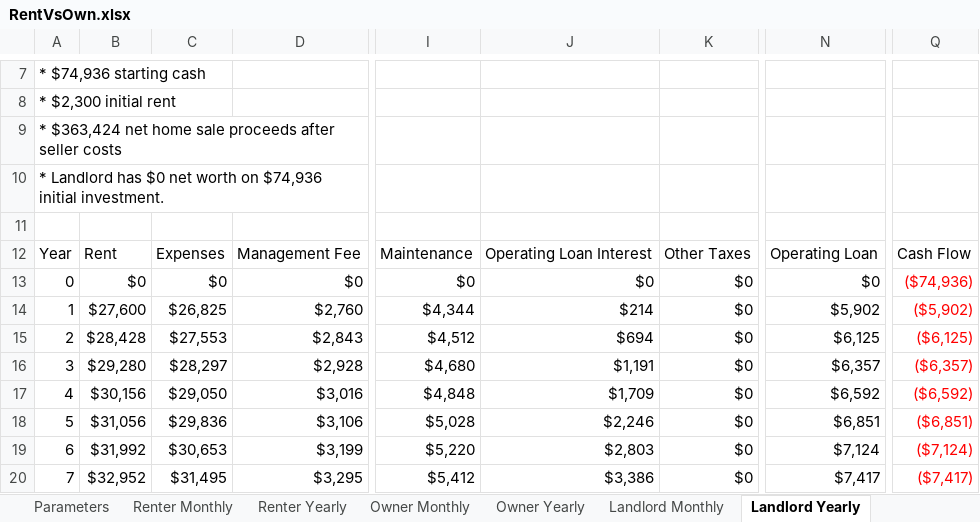
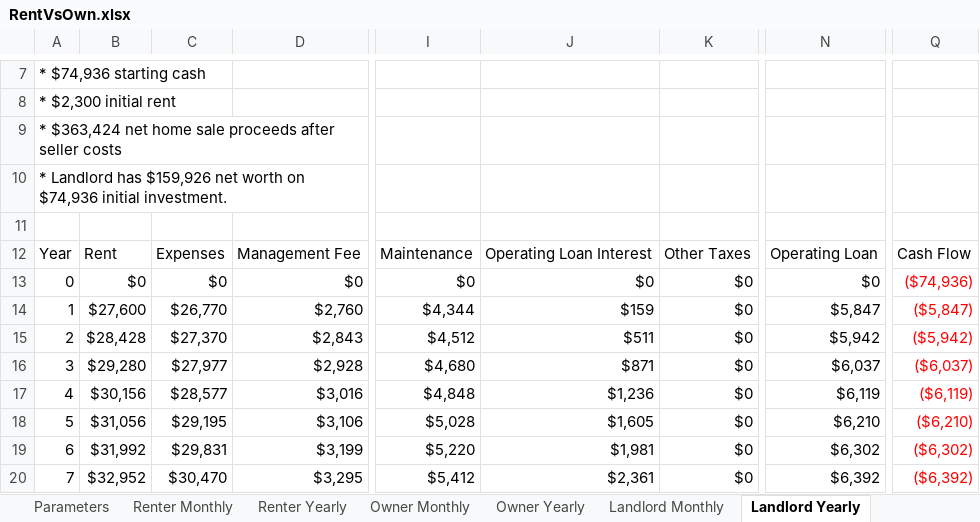
Before and after one commit to FatFiredProgrammer/RentVsOwn, an Excel workbook: RentVsOwn.xlsx, sheet Landlord Yearly, drawn as a sheet; only a part is shown, gaps mark what is left out; values as stored, in another font and other column widths than the file's, no borders; the diff covers the shown part only; the diff names each change by its address in the sheet, - before the commit and + after, or states it on an @@ line.

```diff
--- a/RentVsOwn.xlsx (sheet Landlord Yearly)
+++ b/RentVsOwn.xlsx (sheet Landlord Yearly)
-A10: …Landlord has $0 net worth…
+A10: …Landlord has $159,926 net worth…
-C14: $26,825
+C14: $26,770
-J14: $214
+J14: $159
-N14: $5,902
+N14: $5,847
-Q14: ($5,902)
+Q14: ($5,847)
-C15: $27,553
+C15: $27,370
-J15: $694
+J15: $511
-N15: $6,125
+N15: $5,942
-Q15: ($6,125)
+Q15: ($5,942)
-C16: $28,297
+C16: $27,977
-J16: $1,191
+J16: $871
-N16: $6,357
+N16: $6,037
-Q16: ($6,357)
+Q16: ($6,037)
-C17: $29,050
+C17: $28,577
-J17: $1,709
+J17: $1,236
-N17: $6,592
+N17: $6,119
-Q17: ($6,592)
+Q17: ($6,119)
-C18: $29,836
+C18: $29,195
-J18: $2,246
+J18: $1,605
-N18: $6,851
+N18: $6,210
-Q18: ($6,851)
+Q18: ($6,210)
-C19: $30,653
+C19: $29,831
-J19: $2,803
+J19: $1,981
-N19: $7,124
+N19: $6,302
-Q19: ($7,124)
+Q19: ($6,302)
-C20: $31,495
+C20: $30,470
-J20: $3,386
+J20: $2,361
-N20: $7,417
+N20: $6,392
-Q20: ($7,417)
+Q20: ($6,392)
```
Also changed, not shown: 14 edited cells elsewhere in this sheet, sheet Landlord Monthly, 5 other files.
